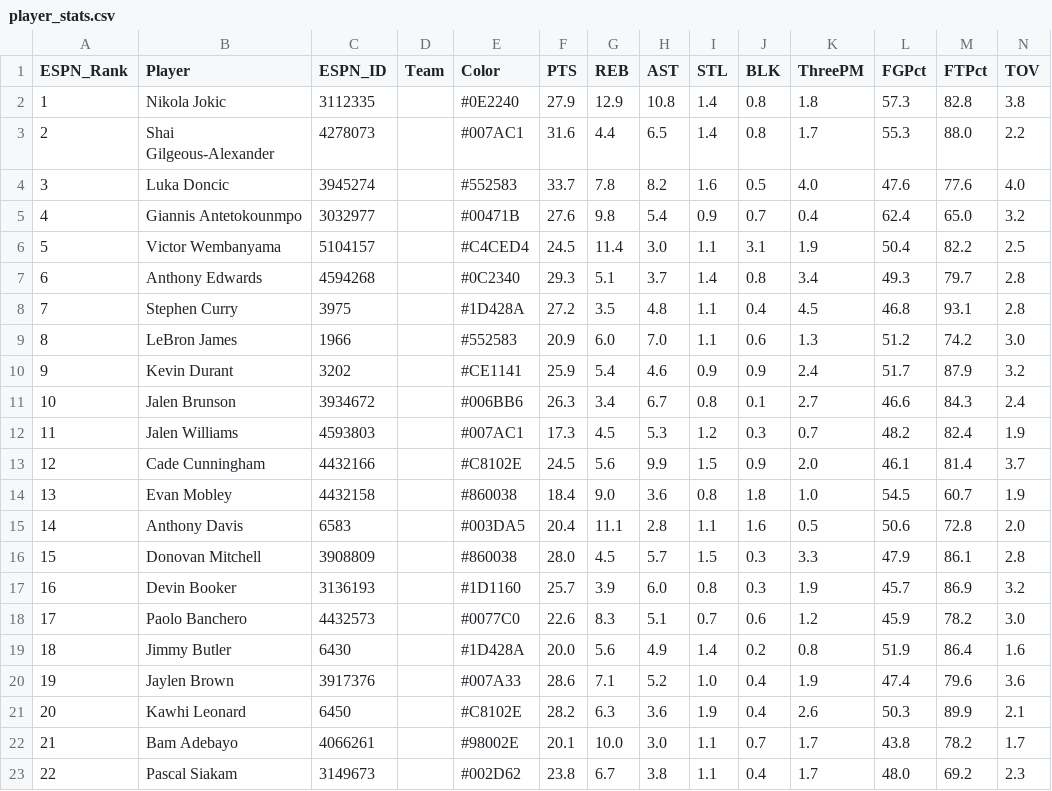
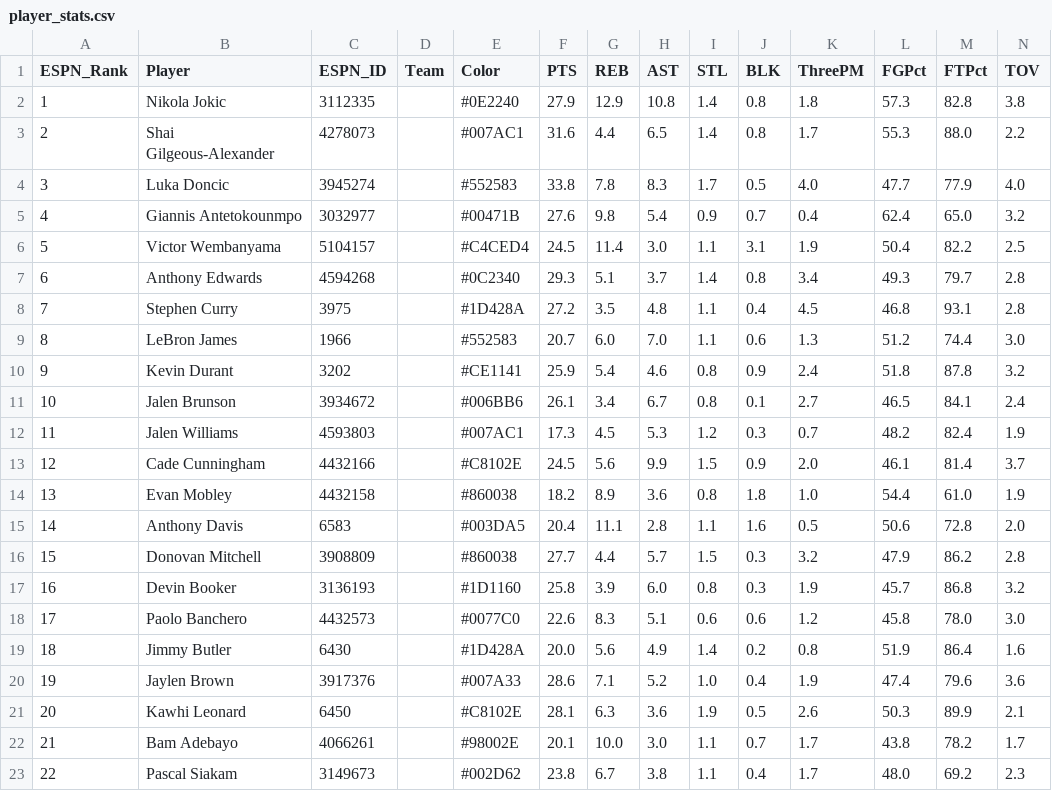
Before and after one commit to jeremyacohen/nba-hunter, a CSV file: data/player_stats.csv, drawn as a sheet; only a part is shown; the diff covers the shown part only.

```diff
--- a/data/player_stats.csv
+++ b/data/player_stats.csv
@@ -3,3 +3,3 @@ ESPN_Rank,Player,ESPN_ID,Team,Color,PTS,REB,AST,STL,BLK,ThreePM,FGPct,FTPct,TOV
 2,Shai Gilgeous-Alexander,4278073,,#007AC1,31.6,4.4,6.5,1.4,0.8,1.7,55.3,88.0,2.2
-3,Luka Doncic,3945274,,#552583,33.7,7.8,8.2,1.6,0.5,4.0,47.6,77.6,4.0
+3,Luka Doncic,3945274,,#552583,33.8,7.8,8.3,1.7,0.5,4.0,47.7,77.9,4.0
 4,Giannis Antetokounmpo,3032977,,#00471B,27.6,9.8,5.4,0.9,0.7,0.4,62.4,65.0,3.2
@@ -8,15 +8,15 @@ ESPN_Rank,Player,ESPN_ID,Team,Color,PTS,REB,AST,STL,BLK,ThreePM,FGPct,FTPct,TOV
 7,Stephen Curry,3975,,#1D428A,27.2,3.5,4.8,1.1,0.4,4.5,46.8,93.1,2.8
-8,LeBron James,1966,,#552583,20.9,6.0,7.0,1.1,0.6,1.3,51.2,74.2,3.0
-9,Kevin Durant,3202,,#CE1141,25.9,5.4,4.6,0.9,0.9,2.4,51.7,87.9,3.2
-10,Jalen Brunson,3934672,,#006BB6,26.3,3.4,6.7,0.8,0.1,2.7,46.6,84.3,2.4
+8,LeBron James,1966,,#552583,20.7,6.0,7.0,1.1,0.6,1.3,51.2,74.4,3.0
+9,Kevin Durant,3202,,#CE1141,25.9,5.4,4.6,0.8,0.9,2.4,51.8,87.8,3.2
+10,Jalen Brunson,3934672,,#006BB6,26.1,3.4,6.7,0.8,0.1,2.7,46.5,84.1,2.4
 11,Jalen Williams,4593803,,#007AC1,17.3,4.5,5.3,1.2,0.3,0.7,48.2,82.4,1.9
 12,Cade Cunningham,4432166,,#C8102E,24.5,5.6,9.9,1.5,0.9,2.0,46.1,81.4,3.7
-13,Evan Mobley,4432158,,#860038,18.4,9.0,3.6,0.8,1.8,1.0,54.5,60.7,1.9
+13,Evan Mobley,4432158,,#860038,18.2,8.9,3.6,0.8,1.8,1.0,54.4,61.0,1.9
 14,Anthony Davis,6583,,#003DA5,20.4,11.1,2.8,1.1,1.6,0.5,50.6,72.8,2.0
-15,Donovan Mitchell,3908809,,#860038,28.0,4.5,5.7,1.5,0.3,3.3,47.9,86.1,2.8
-16,Devin Booker,3136193,,#1D1160,25.7,3.9,6.0,0.8,0.3,1.9,45.7,86.9,3.2
-17,Paolo Banchero,4432573,,#0077C0,22.6,8.3,5.1,0.7,0.6,1.2,45.9,78.2,3.0
+15,Donovan Mitchell,3908809,,#860038,27.7,4.4,5.7,1.5,0.3,3.2,47.9,86.2,2.8
+16,Devin Booker,3136193,,#1D1160,25.8,3.9,6.0,0.8,0.3,1.9,45.7,86.8,3.2
+17,Paolo Banchero,4432573,,#0077C0,22.6,8.3,5.1,0.6,0.6,1.2,45.8,78.0,3.0
 18,Jimmy Butler,6430,,#1D428A,20.0,5.6,4.9,1.4,0.2,0.8,51.9,86.4,1.6
 19,Jaylen Brown,3917376,,#007A33,28.6,7.1,5.2,1.0,0.4,1.9,47.4,79.6,3.6
-20,Kawhi Leonard,6450,,#C8102E,28.2,6.3,3.6,1.9,0.4,2.6,50.3,89.9,2.1
+20,Kawhi Leonard,6450,,#C8102E,28.1,6.3,3.6,1.9,0.5,2.6,50.3,89.9,2.1
 21,Bam Adebayo,4066261,,#98002E,20.1,10.0,3.0,1.1,0.7,1.7,43.8,78.2,1.7
```
Also changed, not shown: 37 edited cells elsewhere in this file, data/player_rankings.csv, 1 other file.
